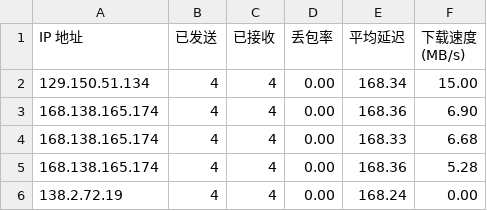
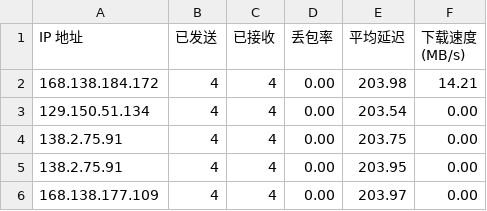
Before and after one commit to biozzl/CFCDN-Auto, a CSV file: CloudflareST/sg.csv, drawn as a sheet.

```diff
--- a/CloudflareST/sg.csv
+++ b/CloudflareST/sg.csv
@@ -1,6 +1,6 @@
 IP 地址,已发送,已接收,丢包率,平均延迟,下载速度 (MB/s)
-129.150.51.134,4,4,0.00,168.34,15.00
-168.138.165.174,4,4,0.00,168.36,6.90
-168.138.165.174,4,4,0.00,168.33,6.68
-168.138.165.174,4,4,0.00,168.36,5.28
-138.2.72.19,4,4,0.00,168.24,0.00
+168.138.184.172,4,4,0.00,203.98,14.21
+129.150.51.134,4,4,0.00,203.54,0.00
+138.2.75.91,4,4,0.00,203.75,0.00
+138.2.75.91,4,4,0.00,203.95,0.00
+168.138.177.109,4,4,0.00,203.97,0.00
```
Also changed, not shown: 1 other file.
